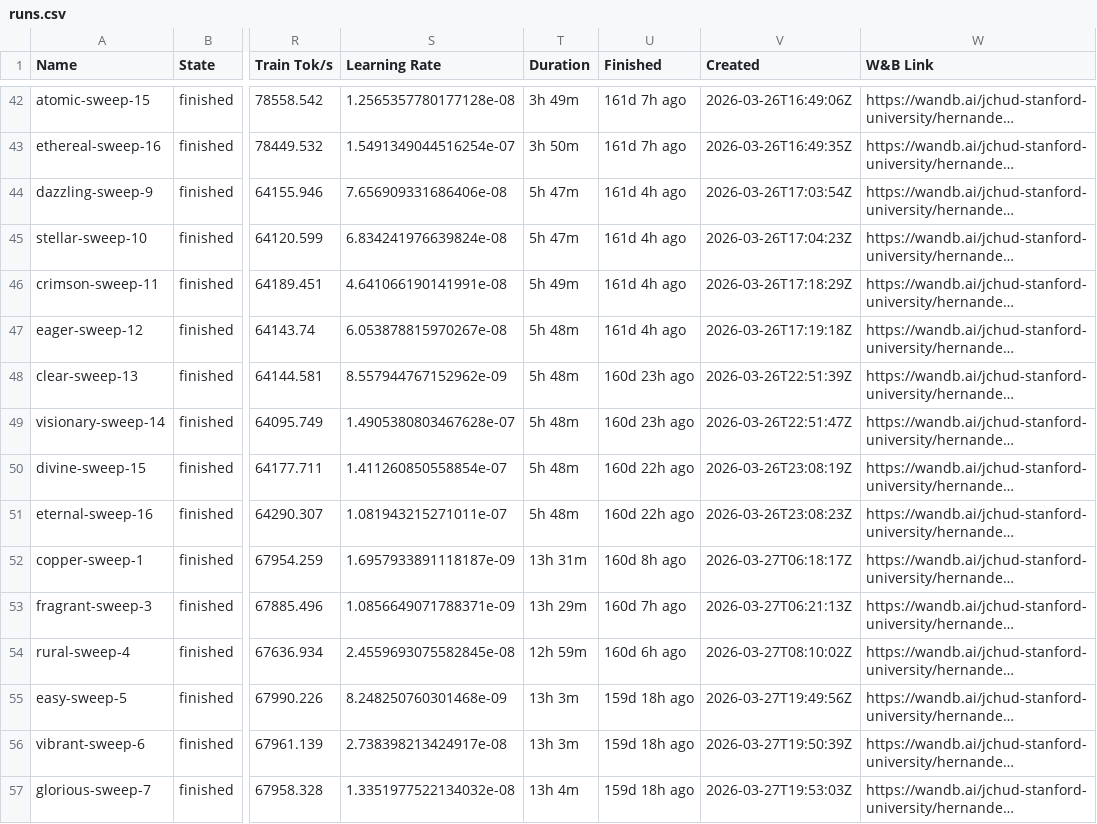
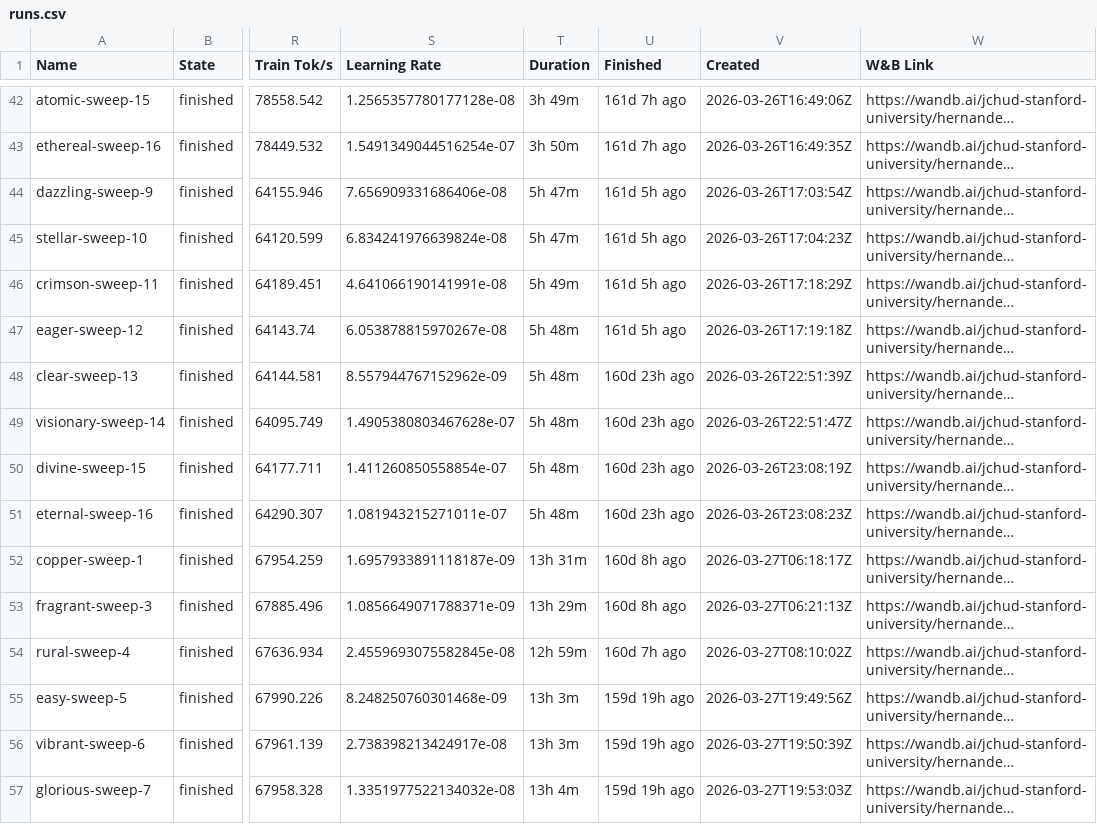
Before and after one commit to JessChud/hernandez-dashboard, a CSV file: runs.csv, drawn as a sheet; only a part is shown, gaps mark what is left out; long unchanged cells end in …; the diff covers the shown part only; the diff names each change by its address in the sheet, - before the commit and + after, or states it on an @@ line.

```diff
--- a/runs.csv
+++ b/runs.csv
-U44:U47 (Finished): 161d 4h ago
+U44:U47 (Finished): 161d 5h ago
-U50:U51 (Finished): 160d 22h ago
+U50:U51 (Finished): 160d 23h ago
-U53 (Finished): 160d 7h ago
+U53 (Finished): 160d 8h ago
-U54 (Finished): 160d 6h ago
+U54 (Finished): 160d 7h ago
-U55:U57 (Finished): 159d 18h ago
+U55:U57 (Finished): 159d 19h ago
```
Also changed, not shown: 161 edited cells elsewhere in this file, 1 other file.
